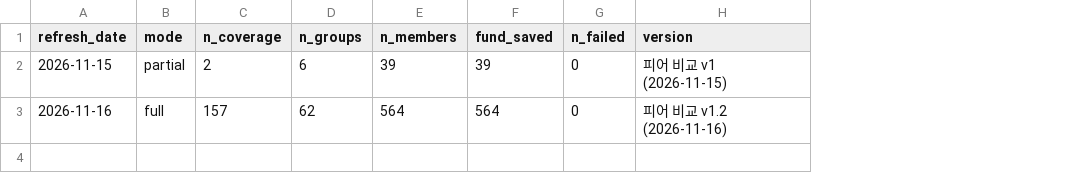
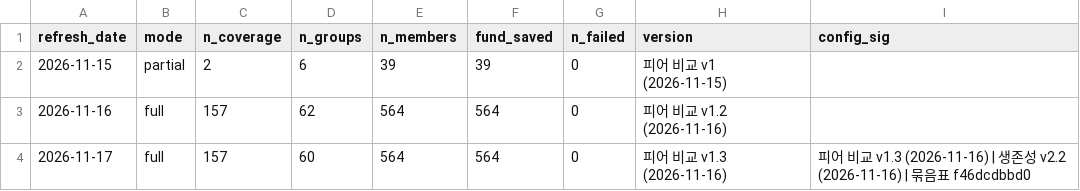
Before and after one commit to bunjeom/global-sector-agent, a CSV file: data/peers/peer_refresh_log.csv, drawn as a sheet; the diff names each change by its address in the sheet, - before the commit and + after, or states it on an @@ line.

```diff
--- a/data/peers/peer_refresh_log.csv
+++ b/data/peers/peer_refresh_log.csv
+column I (config_sig), empty
+row 4: 2026-11-17 | full | 157 | 60 | 564 | 564 | 0 | 피어 비교 v1.3 (2026-11-16) | 피어 비교 v1.3 (2026-11-16) | 생존성 v2.2 (2026-11-16) | 묶음표 f46dcdbbd0
```
Also changed, not shown: 5 other files.
